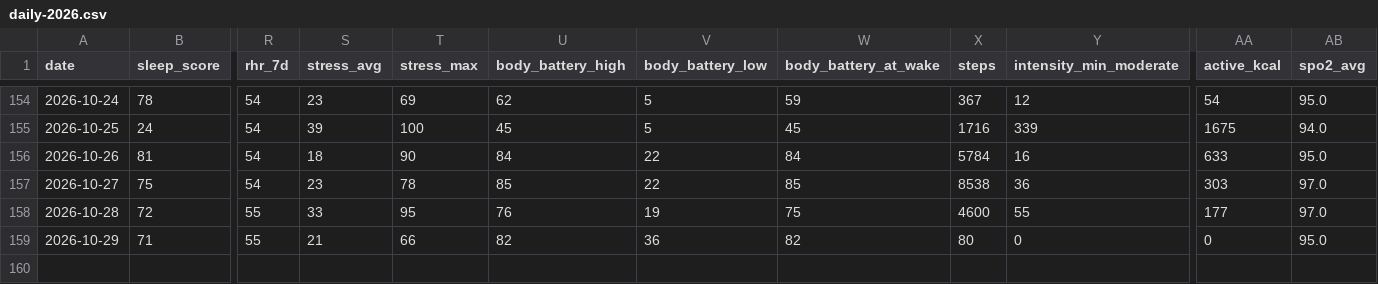
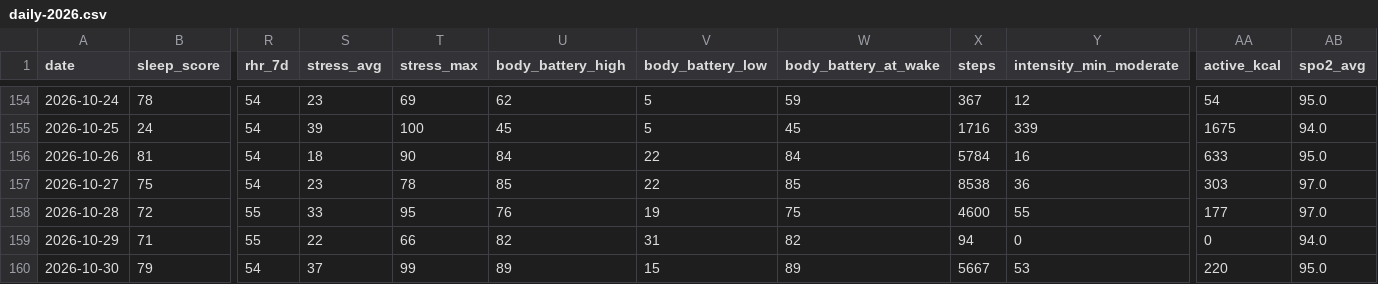
Before and after one commit to anaverage-enri/training-data, a CSV file: tables/daily-2026.csv, drawn as a sheet; only a part is shown, gaps mark what is left out; rows hold the shown columns only; the diff names each change by its address in the sheet, - before the commit and + after, or states it on an @@ line.

```diff
--- a/tables/daily-2026.csv
+++ b/tables/daily-2026.csv
-S159 (stress_avg): 21
+S159 (stress_avg): 22
-V159 (body_battery_low): 36
+V159 (body_battery_low): 31
-X159 (steps): 80
+X159 (steps): 94
-AB159 (spo2_avg): 95.0
+AB159 (spo2_avg): 94.0
+row 160: 2026-10-30 | 79 | 54 | 37 | 99 | 89 | 15 | 89 | 5667 | 53 | 220 | 95.0
```
Also changed, not shown: tables/activities-2026.csv, 7 other files.
